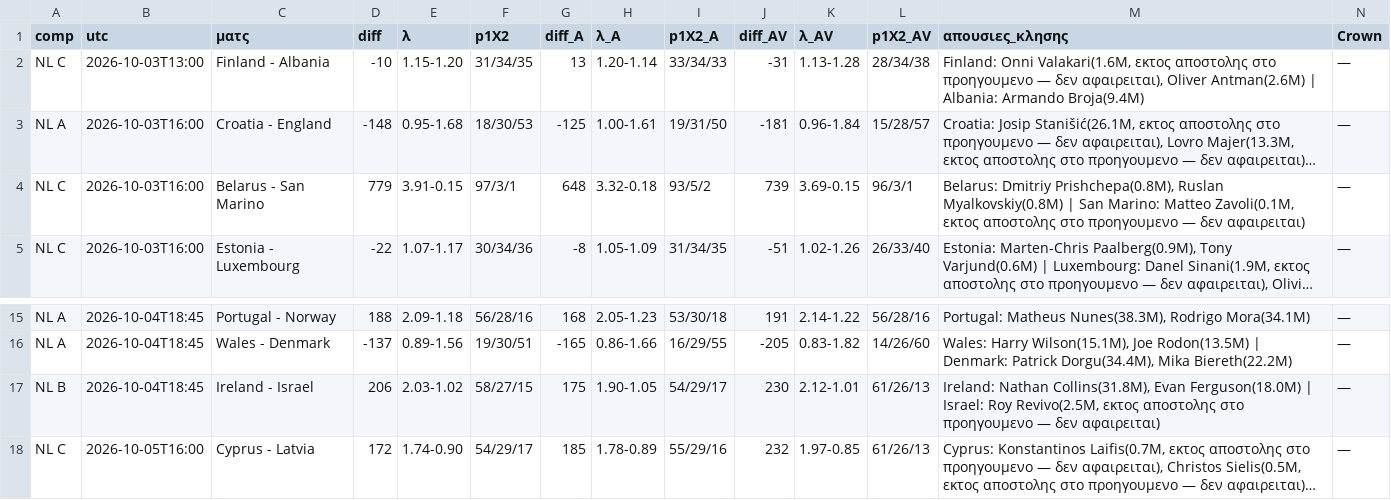
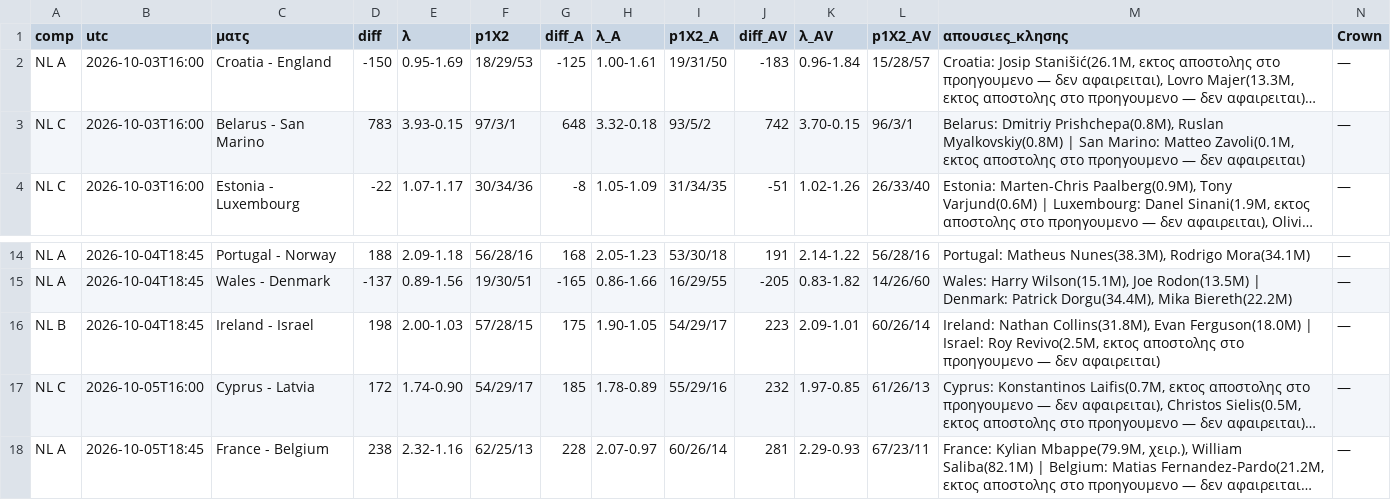
Before and after one commit to stelios1891-afk/xg-dashboard, a CSV file: intl_nl_shadow_2627.csv, drawn as a sheet; only a part is shown, gaps mark what is left out; the shorter side is filled out with more unchanged rows; long unchanged cells end in …; removed rows and columns are numbered as before the commit, all else as after; the diff names each change by its address in the sheet, - before the commit and + after, or states it on an @@ line.

```diff
--- a/intl_nl_shadow_2627.csv
+++ b/intl_nl_shadow_2627.csv
-row 2: NL C | 2026-10-03T13:00 | Finland - Albania | -10 | 1.15-1.20 | 31/34/35 | 13 | 1.20-1.14 | 33/34/33 | -31 | 1.13-1.28 | 28/34/38 | Finland: Onni Valakari(1.6M, εκτος αποστολης στο προηγουμενο — δεν αφαιρειται), Oliver Antman(2.6M) | Albania: Armando Broja(9.4M) | —
-D2 (diff): -148
+D2 (diff): -150
-E2 (λ): 0.95-1.68
+E2 (λ): 0.95-1.69
-F2 (p1X2): 18/30/53
+F2 (p1X2): 18/29/53
-J2 (diff_AV): -181
+J2 (diff_AV): -183
-D3 (diff): 779
+D3 (diff): 783
-E3 (λ): 3.91-0.15
+E3 (λ): 3.93-0.15
-J3 (diff_AV): 739
+J3 (diff_AV): 742
-K3 (λ_AV): 3.69-0.15
+K3 (λ_AV): 3.70-0.15
-D16 (diff): 206
+D16 (diff): 198
-E16 (λ): 2.03-1.02
+E16 (λ): 2.00-1.03
-F16 (p1X2): 58/27/15
+F16 (p1X2): 57/28/15
-J16 (diff_AV): 230
+J16 (diff_AV): 223
-K16 (λ_AV): 2.12-1.01
+K16 (λ_AV): 2.09-1.01
-L16 (p1X2_AV): 61/26/13
+L16 (p1X2_AV): 60/26/14
```
Also changed, not shown: intl_nl_overs_2627.csv, intl_projections.csv, 2 other files.
